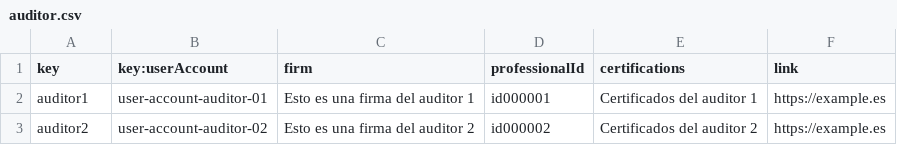
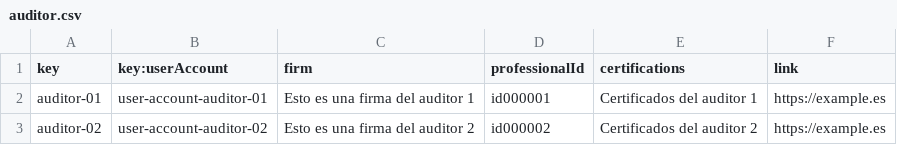
Before and after one commit to josrojrom1/C1.04.02, a CSV file: src/main/webapp/WEB-INF/resources/sample-data/auditor.csv, drawn as a sheet.

```diff
--- a/src/main/webapp/WEB-INF/resources/sample-data/auditor.csv
+++ b/src/main/webapp/WEB-INF/resources/sample-data/auditor.csv
@@ -1,3 +1,3 @@
 key,key:userAccount,firm,professionalId,certifications,link
-auditor1,user-account-auditor-01,Esto es una firma del auditor 1,id000001,Certificados del auditor 1,https://example.es
-auditor2,user-account-auditor-02,Esto es una firma del auditor 2,id000002,Certificados del auditor 2,https://example.es
+auditor-01,user-account-auditor-01,"Esto es una firma del auditor 1","id000001","Certificados del auditor 1","https://example.es"
+auditor-02,user-account-auditor-02,"Esto es una firma del auditor 2","id000002","Certificados del auditor 2","https://example.es"
```
Also changed, not shown: src/main/webapp/WEB-INF/resources/sample-data/course.csv, 4 other files.
